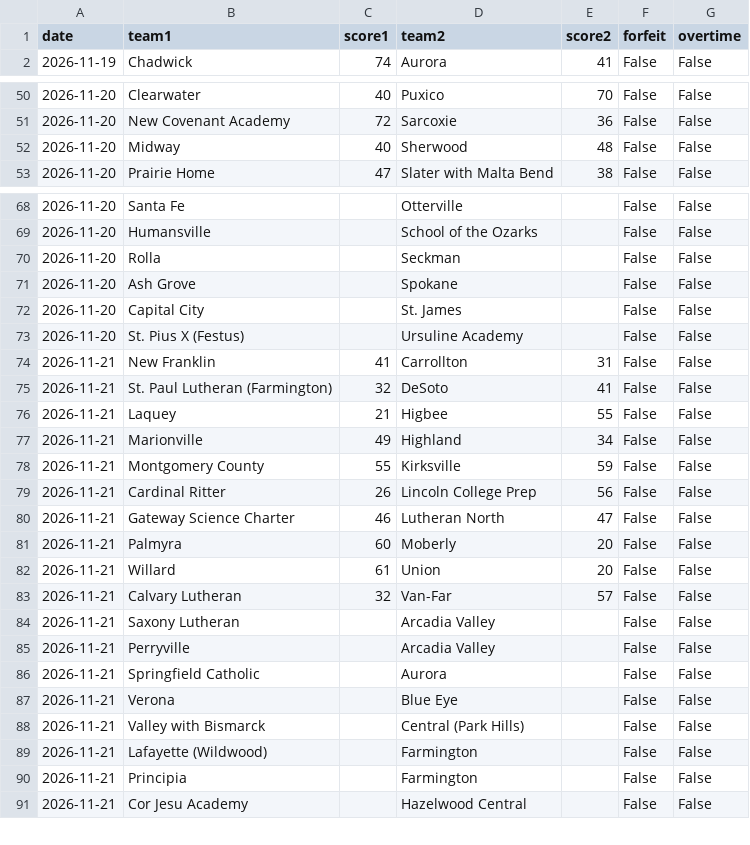
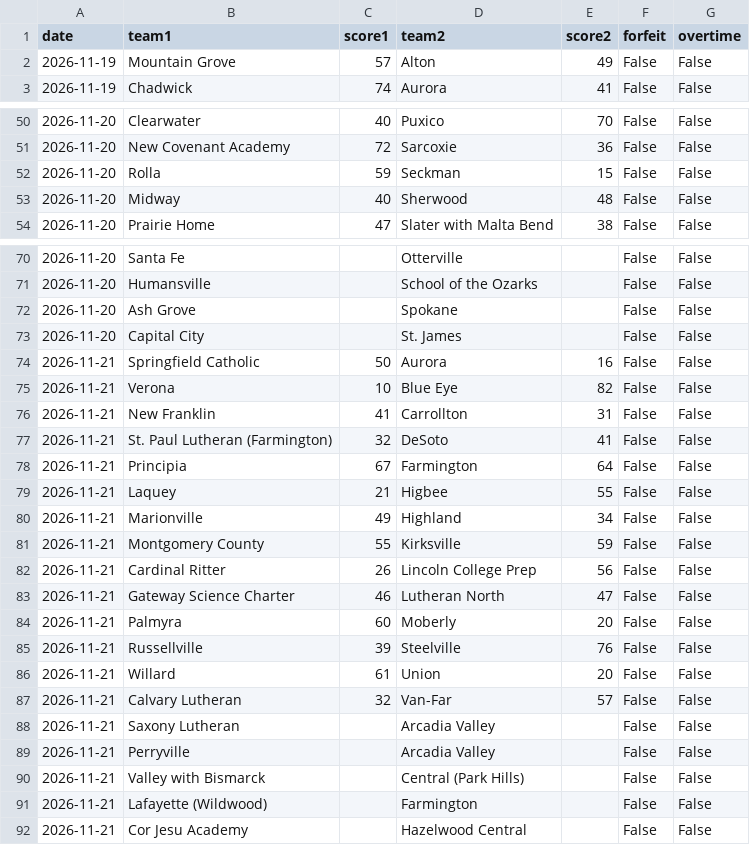
Before and after one commit to AllMOSports/Girls_Basketball_Ratings_2026-2027, a CSV file: girls_basketball_games_2026.csv, drawn as a sheet; only a part is shown, gaps mark what is left out; the diff covers the shown part only.

```diff
--- a/girls_basketball_games_2026.csv
+++ b/girls_basketball_games_2026.csv
@@ -1,2 +1,3 @@
 date,team1,score1,team2,score2,forfeit,overtime
+2026-11-19,Mountain Grove,57,Alton,49,False,False
 2026-11-19,Chadwick,74,Aurora,41,False,False
@@ -51,2 +51,3 @@ date,team1,score1,team2,score2,forfeit,overtime
 2026-11-20,New Covenant Academy,72,Sarcoxie,36,False,False
+2026-11-20,Rolla,59,Seckman,15,False,False
 2026-11-20,Midway,40,Sherwood,48,False,False
@@ -69,8 +71,9 @@ date,team1,score1,team2,score2,forfeit,overtime
 2026-11-20,Humansville,,School of the Ozarks,,False,False
-2026-11-20,Rolla,,Seckman,,False,False
 2026-11-20,Ash Grove,,Spokane,,False,False
 2026-11-20,Capital City,,St. James,,False,False
-2026-11-20,St. Pius X (Festus),,Ursuline Academy,,False,False
+2026-11-21,Springfield Catholic,50,Aurora,16,False,False
+2026-11-21,Verona,10,Blue Eye,82,False,False
 2026-11-21,New Franklin,41,Carrollton,31,False,False
 2026-11-21,St. Paul Lutheran (Farmington),32,DeSoto,41,False,False
+2026-11-21,Principia,67,Farmington,64,False,False
 2026-11-21,Laquey,21,Higbee,55,False,False
@@ -81,2 +84,3 @@ date,team1,score1,team2,score2,forfeit,overtime
 2026-11-21,Palmyra,60,Moberly,20,False,False
+2026-11-21,Russellville,39,Steelville,76,False,False
 2026-11-21,Willard,61,Union,20,False,False
@@ -85,7 +89,4 @@ date,team1,score1,team2,score2,forfeit,overtime
 2026-11-21,Perryville,,Arcadia Valley,,False,False
-2026-11-21,Springfield Catholic,,Aurora,,False,False
-2026-11-21,Verona,,Blue Eye,,False,False
 2026-11-21,Valley with Bismarck,,Central (Park Hills),,False,False
 2026-11-21,Lafayette (Wildwood),,Farmington,,False,False
-2026-11-21,Principia,,Farmington,,False,False
 2026-11-21,Cor Jesu Academy,,Hazelwood Central,,False,False
```
Also changed, not shown: 5 added rows, 2 removed rows and 2 edited cells elsewhere in this file, girls_basketball_games_2026_all.csv, girls_basketball_missing_scores_2026.csv, 7 other files.
